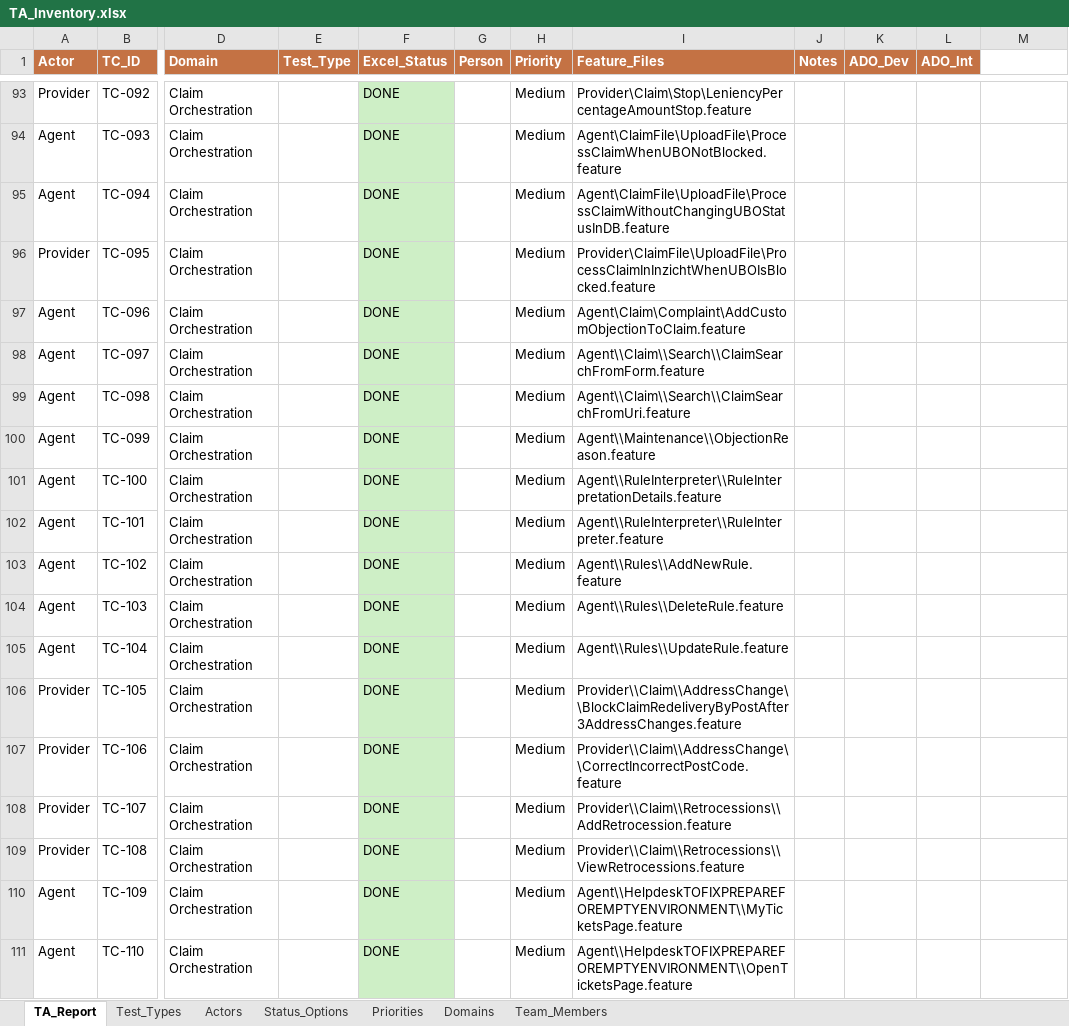
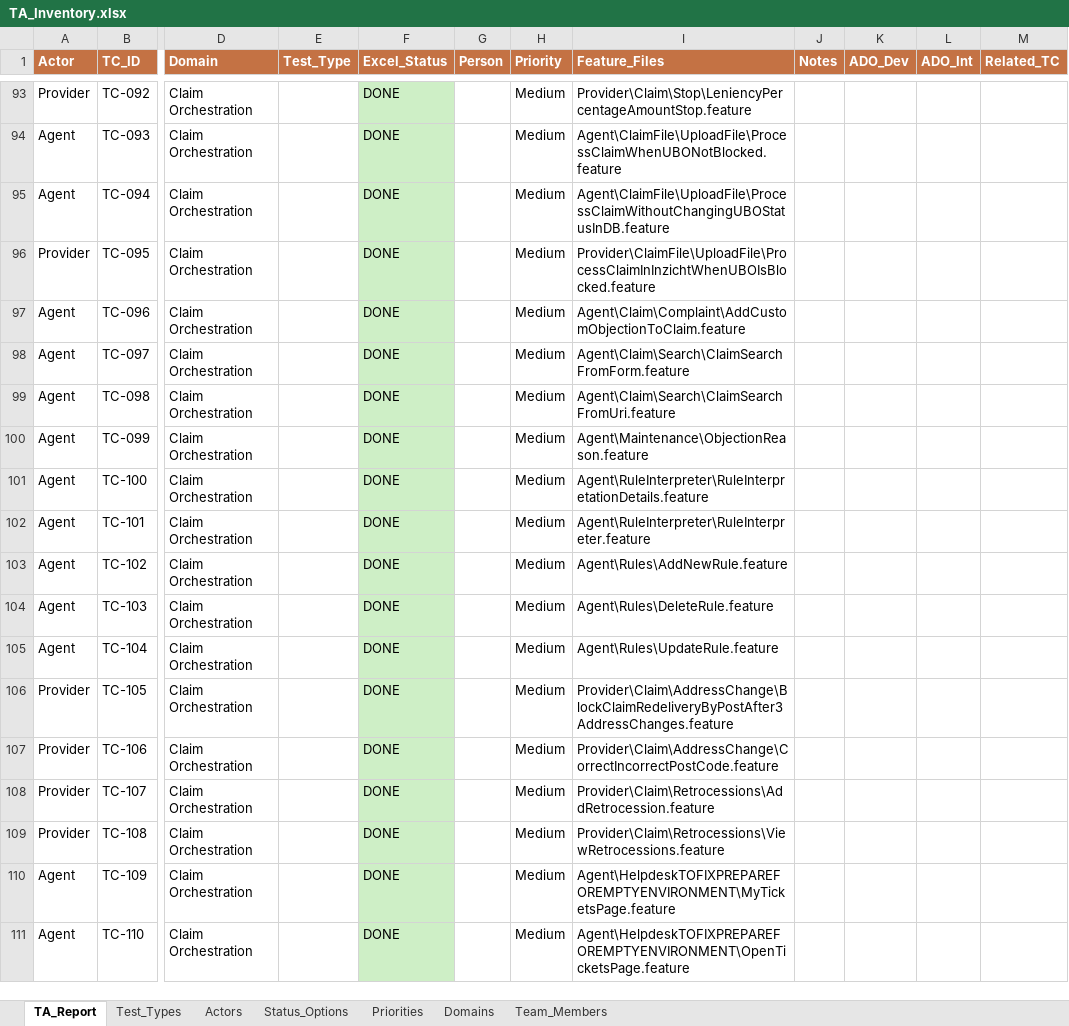
Before and after one commit to pogo1983/ScriptsRepo, an Excel workbook: Scripts/PowerShell/TA_LIST_Sanity_Smoke/TA_Inventory.xlsx, sheet TA_Report, drawn as a sheet; only a part is shown, gaps mark what is left out; values as stored, in another font and other column widths than the file's, no borders; the diff covers the shown part only; the diff names each change by its address in the sheet, - before the commit and + after, or states it on an @@ line.

Commit message:
TA list

```diff
--- a/Scripts/PowerShell/TA_LIST_Sanity_Smoke/TA_Inventory.xlsx (sheet TA_Report)
+++ b/Scripts/PowerShell/TA_LIST_Sanity_Smoke/TA_Inventory.xlsx (sheet TA_Report)
-M1: (empty)
+M1: Related_TC
-M1 fill: none
+M1 fill: #C47244
-I98 (Feature_Files): Agent\\Claim\\Search\\ClaimSearchFromForm.feature
+I98 (Feature_Files): Agent\Claim\Search\ClaimSearchFromForm.feature
-I99 (Feature_Files): Agent\\Claim\\Search\\ClaimSearchFromUri.feature
+I99 (Feature_Files): Agent\Claim\Search\ClaimSearchFromUri.feature
-I100 (Feature_Files): Agent\\Maintenance\\ObjectionReason.feature
+I100 (Feature_Files): Agent\Maintenance\ObjectionReason.feature
-I101 (Feature_Files): Agent\\RuleInterpreter\\RuleInterpretationDetails.feature
+I101 (Feature_Files): Agent\RuleInterpreter\RuleInterpretationDetails.feature
-I102 (Feature_Files): Agent\\RuleInterpreter\\RuleInterpreter.feature
+I102 (Feature_Files): Agent\RuleInterpreter\RuleInterpreter.feature
-I103 (Feature_Files): Agent\\Rules\\AddNewRule.feature
+I103 (Feature_Files): Agent\Rules\AddNewRule.feature
-I104 (Feature_Files): Agent\\Rules\\DeleteRule.feature
+I104 (Feature_Files): Agent\Rules\DeleteRule.feature
-I105 (Feature_Files): Agent\\Rules\\UpdateRule.feature
+I105 (Feature_Files): Agent\Rules\UpdateRule.feature
-I106 (Feature_Files): Provider\\Claim\\AddressChange\\BlockClaimRedeliveryByPostAfter3AddressChanges.feature
+I106 (Feature_Files): Provider\Claim\AddressChange\BlockClaimRedeliveryByPostAfter3AddressChanges.feature
-I107 (Feature_Files): Provider\\Claim\\AddressChange\\CorrectIncorrectPostCode.feature
+I107 (Feature_Files): Provider\Claim\AddressChange\CorrectIncorrectPostCode.feature
-I108 (Feature_Files): Provider\\Claim\\Retrocessions\\AddRetrocession.feature
+I108 (Feature_Files): Provider\Claim\Retrocessions\AddRetrocession.feature
-I109 (Feature_Files): Provider\\Claim\\Retrocessions\\ViewRetrocessions.feature
+I109 (Feature_Files): Provider\Claim\Retrocessions\ViewRetrocessions.feature
-I110 (Feature_Files): Agent\\HelpdeskTOFIXPREPAREFOREMPTYENVIRONMENT\\MyTicketsPage.feature
+I110 (Feature_Files): Agent\HelpdeskTOFIXPREPAREFOREMPTYENVIRONMENT\MyTicketsPage.feature
-I111 (Feature_Files): Agent\\HelpdeskTOFIXPREPAREFOREMPTYENVIRONMENT\\OpenTicketsPage.feature
+I111 (Feature_Files): Agent\HelpdeskTOFIXPREPAREFOREMPTYENVIRONMENT\OpenTicketsPage.feature
```
Also changed, not shown: 42 edited cells elsewhere in this sheet, sheet Actors, 1 other file.
